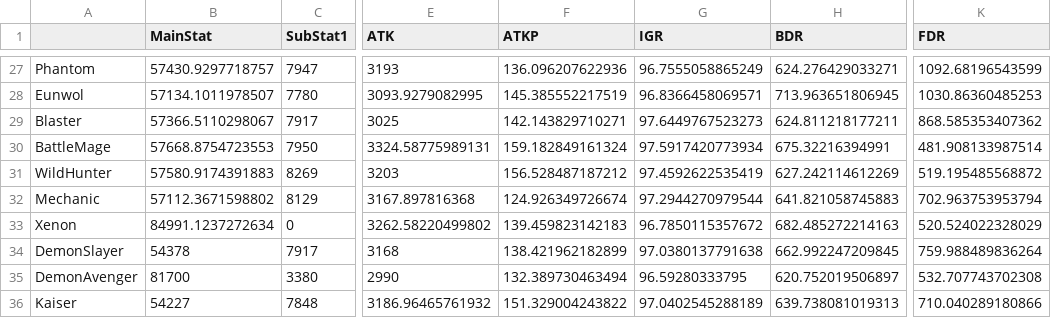
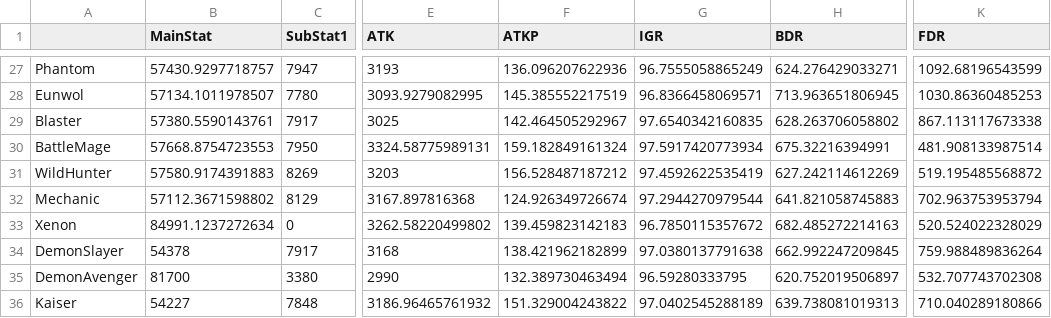
Before and after one commit to ParkKyuSeon/Maplestory_DPM, a CSV file: SpecMeanData_L.csv, drawn as a sheet; only a part is shown, gaps mark what is left out; the diff names each change by its address in the sheet, - before the commit and + after, or states it on an @@ line.

```diff
--- a/SpecMeanData_L.csv
+++ b/SpecMeanData_L.csv
-B29 (MainStat): 57366.5110298067
+B29 (MainStat): 57380.5590143761
-F29 (ATKP): 142.143829710271
+F29 (ATKP): 142.464505292967
-G29 (IGR): 97.6449767523273
+G29 (IGR): 97.6540342160835
-H29 (BDR): 624.811218177211
+H29 (BDR): 628.263706058802
-K29 (FDR): 868.585353407362
+K29 (FDR): 867.113117673338
```
Also changed, not shown: 9 other files.
